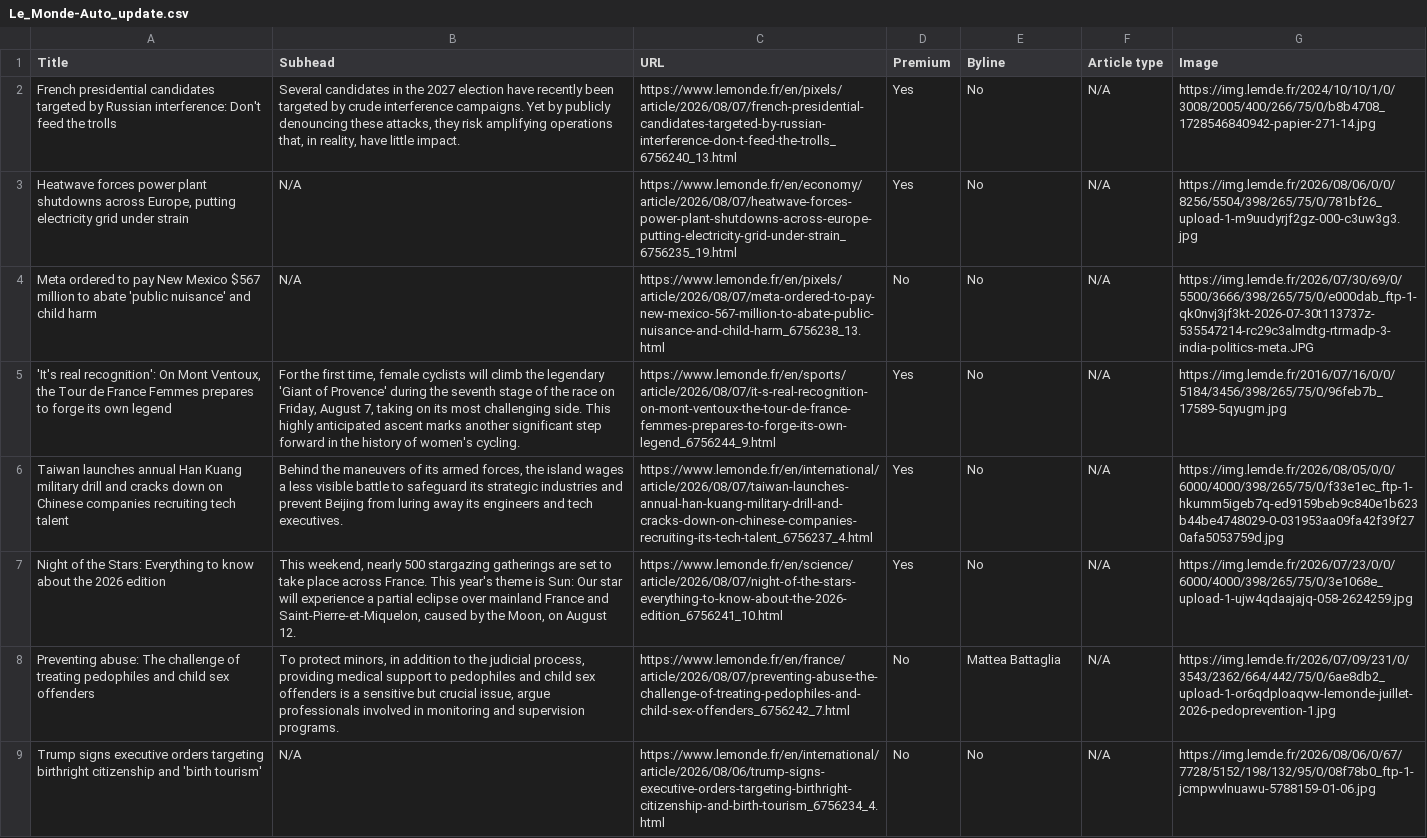
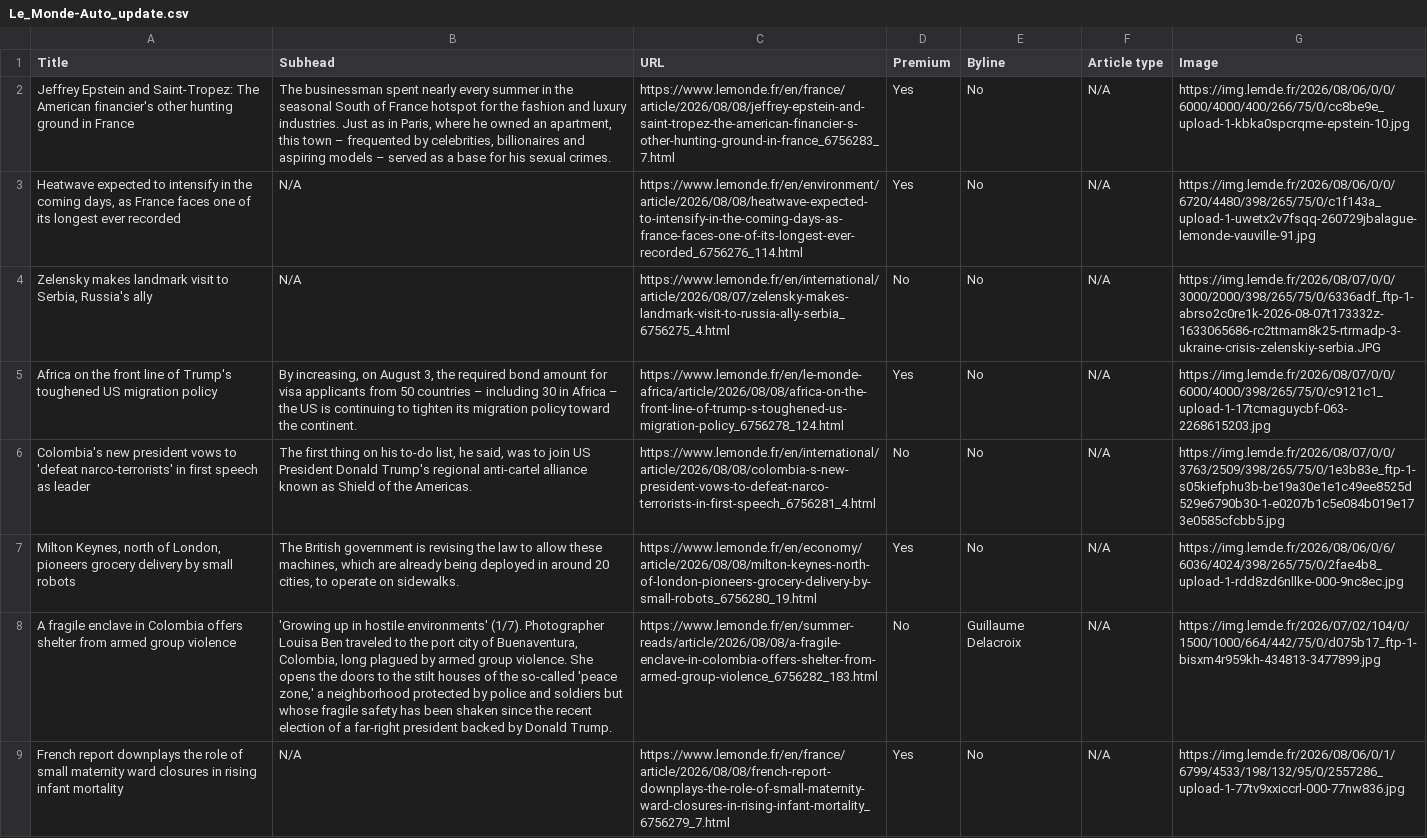
Before and after one commit to ChrisCaurla/07-homework-Le_Monde, a CSV file: Le_Monde-Auto_update.csv, drawn as a sheet; only a part is shown; the diff covers the shown part only; the diff names each change by its address in the sheet, - before the commit and + after, or states it on an @@ line.

```diff
--- a/Le_Monde-Auto_update.csv
+++ b/Le_Monde-Auto_update.csv
-A2 (Title): French presidential candidates targeted by Russian interference: Don't feed the trolls
+A2 (Title): Jeffrey Epstein and Saint-Tropez: The American financier's other hunting ground in France
-B2 (Subhead): Several candidates in the 2027 election have recently been targeted by crude interference campaigns. Yet by publicly denouncing these attacks, they risk amplifying operations that, in reality, have little impact.
+B2 (Subhead): The businessman spent nearly every summer in the seasonal South of France hotspot for the fashion and luxury industries. Just as in Paris, where he owned an apartment, this town – frequented by celebrities, billionaires and aspiring models – served as a base for his sexual crimes.
-C2 (URL): https://www.lemonde.fr/en/pixels/article/2026/08/07/french-presidential-candidates-targeted-by-russian-interference-don-t-feed-the-trolls_6756240_13.html
+C2 (URL): https://www.lemonde.fr/en/france/article/2026/08/08/jeffrey-epstein-and-saint-tropez-the-american-financier-s-other-hunting-ground-in-france_6756283_7.html
-G2 (Image): https://img.lemde.fr/2024/10/10/1/0/3008/2005/400/266/75/0/b8b4708_1728546840942-papier-271-14.jpg
+G2 (Image): https://img.lemde.fr/2026/08/06/0/0/6000/4000/400/266/75/0/cc8be9e_upload-1-kbka0spcrqme-epstein-10.jpg
-A3 (Title): Heatwave forces power plant shutdowns across Europe, putting electricity grid under strain
+A3 (Title): Heatwave expected to intensify in the coming days, as France faces one of its longest ever recorded
-C3 (URL): https://www.lemonde.fr/en/economy/article/2026/08/07/heatwave-forces-power-plant-shutdowns-across-europe-putting-electricity-grid-under-strain_6756235_19.html
+C3 (URL): https://www.lemonde.fr/en/environment/article/2026/08/08/heatwave-expected-to-intensify-in-the-coming-days-as-france-faces-one-of-its-longest-ever-recorded_6756276_114.html
-G3 (Image): https://img.lemde.fr/2026/08/06/0/0/8256/5504/398/265/75/0/781bf26_upload-1-m9uudyrjf2gz-000-c3uw3g3.jpg
+G3 (Image): https://img.lemde.fr/2026/08/06/0/0/6720/4480/398/265/75/0/c1f143a_upload-1-uwetx2v7fsqq-260729jbalague-lemonde-vauville-91.jpg
-A4 (Title): Meta ordered to pay New Mexico $567 million to abate 'public nuisance' and child harm
+A4 (Title): Zelensky makes landmark visit to Serbia, Russia's ally
-C4 (URL): https://www.lemonde.fr/en/pixels/article/2026/08/07/meta-ordered-to-pay-new-mexico-567-million-to-abate-public-nuisance-and-child-harm_6756238_13.html
+C4 (URL): https://www.lemonde.fr/en/international/article/2026/08/07/zelensky-makes-landmark-visit-to-russia-ally-serbia_6756275_4.html
-G4 (Image): https://img.lemde.fr/2026/07/30/69/0/5500/3666/398/265/75/0/e000dab_ftp-1-qk0nvj3jf3kt-2026-07-30t113737z-535547214-rc29c3almdtg-rtrmadp-3-india-politics-meta.JPG
+G4 (Image): https://img.lemde.fr/2026/08/07/0/0/3000/2000/398/265/75/0/6336adf_ftp-1-abrso2c0re1k-2026-08-07t173332z-1633065686-rc2ttmam8k25-rtrmadp-3-ukraine-crisis-zelenskiy-serbia.JPG
-A5 (Title): 'It's real recognition': On Mont Ventoux, the Tour de France Femmes prepares to forge its own legend
+A5 (Title): Africa on the front line of Trump's toughened US migration policy
-B5 (Subhead): For the first time, female cyclists will climb the legendary 'Giant of Provence' during the seventh stage of the race on Friday, August 7, taking on its most challenging side. This highly anticipated ascent marks another significant step forward in the history of women's cycling.
+B5 (Subhead): By increasing, on August 3, the required bond amount for visa applicants from 50 countries – including 30 in Africa – the US is continuing to tighten its migration policy toward the continent.
-C5 (URL): https://www.lemonde.fr/en/sports/article/2026/08/07/it-s-real-recognition-on-mont-ventoux-the-tour-de-france-femmes-prepares-to-forge-its-own-legend_6756244_9.html
+C5 (URL): https://www.lemonde.fr/en/le-monde-africa/article/2026/08/08/africa-on-the-front-line-of-trump-s-toughened-us-migration-policy_6756278_124.html
-G5 (Image): https://img.lemde.fr/2016/07/16/0/0/5184/3456/398/265/75/0/96feb7b_17589-5qyugm.jpg
+G5 (Image): https://img.lemde.fr/2026/08/07/0/0/6000/4000/398/265/75/0/c9121c1_upload-1-17tcmaguycbf-063-2268615203.jpg
-A6 (Title): Taiwan launches annual Han Kuang military drill and cracks down on Chinese companies recruiting tech talent
+A6 (Title): Colombia's new president vows to 'defeat narco-terrorists' in first speech as leader
-B6 (Subhead): Behind the maneuvers of its armed forces, the island wages a less visible battle to safeguard its strategic industries and prevent Beijing from luring away its engineers and tech executives.
+B6 (Subhead): The first thing on his to-do list, he said, was to join US President Donald Trump's regional anti-cartel alliance known as Shield of the Americas.
-C6 (URL): https://www.lemonde.fr/en/international/article/2026/08/07/taiwan-launches-annual-han-kuang-military-drill-and-cracks-down-on-chinese-companies-recruiting-its-tech-talent_6756237_4.html
+C6 (URL): https://www.lemonde.fr/en/international/article/2026/08/08/colombia-s-new-president-vows-to-defeat-narco-terrorists-in-first-speech_6756281_4.html
-D6 (Premium): Yes
+D6 (Premium): No
-G6 (Image): https://img.lemde.fr/2026/08/05/0/0/6000/4000/398/265/75/0/f33e1ec_ftp-1-hkumm5igeb7q-ed9159beb9c840e1b623b44be4748029-0-031953aa09fa42f39f270afa5053759d.jpg
+G6 (Image): https://img.lemde.fr/2026/08/07/0/0/3763/2509/398/265/75/0/1e3b83e_ftp-1-s05kiefphu3b-be19a30e1e1c49ee8525d529e6790b30-1-e0207b1c5e084b019e173e0585cfcbb5.jpg
-A7 (Title): Night of the Stars: Everything to know about the 2026 edition
+A7 (Title): Milton Keynes, north of London, pioneers grocery delivery by small robots
-B7 (Subhead): This weekend, nearly 500 stargazing gatherings are set to take place across France. This year's theme is Sun: Our star will experience a partial eclipse over mainland France and Saint-Pierre-et-Miquelon, caused by the Moon, on August 12.
+B7 (Subhead): The British government is revising the law to allow these machines, which are already being deployed in around 20 cities, to operate on sidewalks.
-C7 (URL): https://www.lemonde.fr/en/science/article/2026/08/07/night-of-the-stars-everything-to-know-about-the-2026-edition_6756241_10.html
+C7 (URL): https://www.lemonde.fr/en/economy/article/2026/08/08/milton-keynes-north-of-london-pioneers-grocery-delivery-by-small-robots_6756280_19.html
-G7 (Image): https://img.lemde.fr/2026/07/23/0/0/6000/4000/398/265/75/0/3e1068e_upload-1-ujw4qdaajajq-058-2624259.jpg
+G7 (Image): https://img.lemde.fr/2026/08/06/0/6/6036/4024/398/265/75/0/2fae4b8_upload-1-rdd8zd6nllke-000-9nc8ec.jpg
-A8 (Title): Preventing abuse: The challenge of treating pedophiles and child sex offenders
+A8 (Title): A fragile enclave in Colombia offers shelter from armed group violence
-B8 (Subhead): To protect minors, in addition to the judicial process, providing medical support to pedophiles and child sex offenders is a sensitive but crucial issue, argue professionals involved in monitoring and supervision programs.
+B8 (Subhead): 'Growing up in hostile environments' (1/7). Photographer Louisa Ben traveled to the port city of Buenaventura, Colombia, long plagued by armed group violence. She opens the doors to the stilt houses of the so-called 'peace zone,' a neighborhood protected by police and soldiers but whose fragile safety has been shaken since the recent election of a far-right president backed by Donald Trump.
-C8 (URL): https://www.lemonde.fr/en/france/article/2026/08/07/preventing-abuse-the-challenge-of-treating-pedophiles-and-child-sex-offenders_6756242_7.html
+C8 (URL): https://www.lemonde.fr/en/summer-reads/article/2026/08/08/a-fragile-enclave-in-colombia-offers-shelter-from-armed-group-violence_6756282_183.html
-E8 (Byline): Mattea Battaglia
+E8 (Byline): Guillaume Delacroix
-G8 (Image): https://img.lemde.fr/2026/07/09/231/0/3543/2362/664/442/75/0/6ae8db2_upload-1-or6qdploaqvw-lemonde-juillet-2026-pedoprevention-1.jpg
+G8 (Image): https://img.lemde.fr/2026/07/02/104/0/1500/1000/664/442/75/0/d075b17_ftp-1-bisxm4r959kh-434813-3477899.jpg
-A9 (Title): Trump signs executive orders targeting birthright citizenship and 'birth tourism'
+A9 (Title): French report downplays the role of small maternity ward closures in rising infant mortality
-C9 (URL): https://www.lemonde.fr/en/international/article/2026/08/06/trump-signs-executive-orders-targeting-birthright-citizenship-and-birth-tourism_6756234_4.html
+C9 (URL): https://www.lemonde.fr/en/france/article/2026/08/08/french-report-downplays-the-role-of-small-maternity-ward-closures-in-rising-infant-mortality_6756279_7.html
-D9 (Premium): No
+D9 (Premium): Yes
-G9 (Image): https://img.lemde.fr/2026/08/06/0/67/7728/5152/198/132/95/0/08f78b0_ftp-1-jcmpwvlnuawu-5788159-01-06.jpg
+G9 (Image): https://img.lemde.fr/2026/08/06/0/1/6799/4533/198/132/95/0/2557286_upload-1-77tv9xxiccrl-000-77nw836.jpg
```
Also changed, not shown: 1 added row, 1 removed row and 38 edited cells elsewhere in this file.
